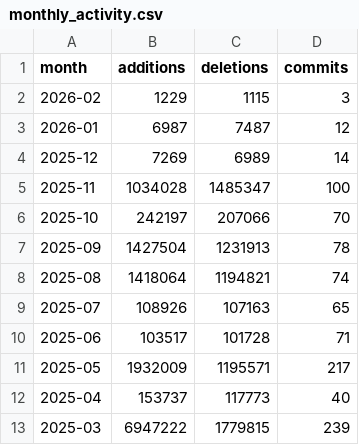
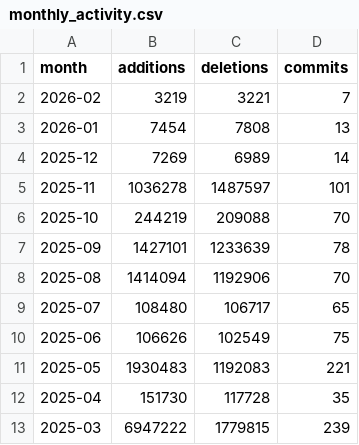
Before and after one commit to shandley/awesome-virome, a CSV file: metrics_history/data/monthly_activity.csv, drawn as a sheet.

```diff
--- a/metrics_history/data/monthly_activity.csv
+++ b/metrics_history/data/monthly_activity.csv
@@ -1,13 +1,13 @@
 month,additions,deletions,commits
-2026-02,1229,1115,3
-2026-01,6987,7487,12
+2026-02,3219,3221,7
+2026-01,7454,7808,13
 2025-12,7269,6989,14
-2025-11,1034028,1485347,100
-2025-10,242197,207066,70
-2025-09,1427504,1231913,78
-2025-08,1418064,1194821,74
-2025-07,108926,107163,65
-2025-06,103517,101728,71
-2025-05,1932009,1195571,217
-2025-04,153737,117773,40
+2025-11,1036278,1487597,101
+2025-10,244219,209088,70
+2025-09,1427101,1233639,78
+2025-08,1414094,1192906,70
+2025-07,108480,106717,65
+2025-06,106626,102549,75
+2025-05,1930483,1192083,221
+2025-04,151730,117728,35
 2025-03,6947222,1779815,239
```
Also changed, not shown: metrics_history/data/weekly_commits.csv, 13 other files.
